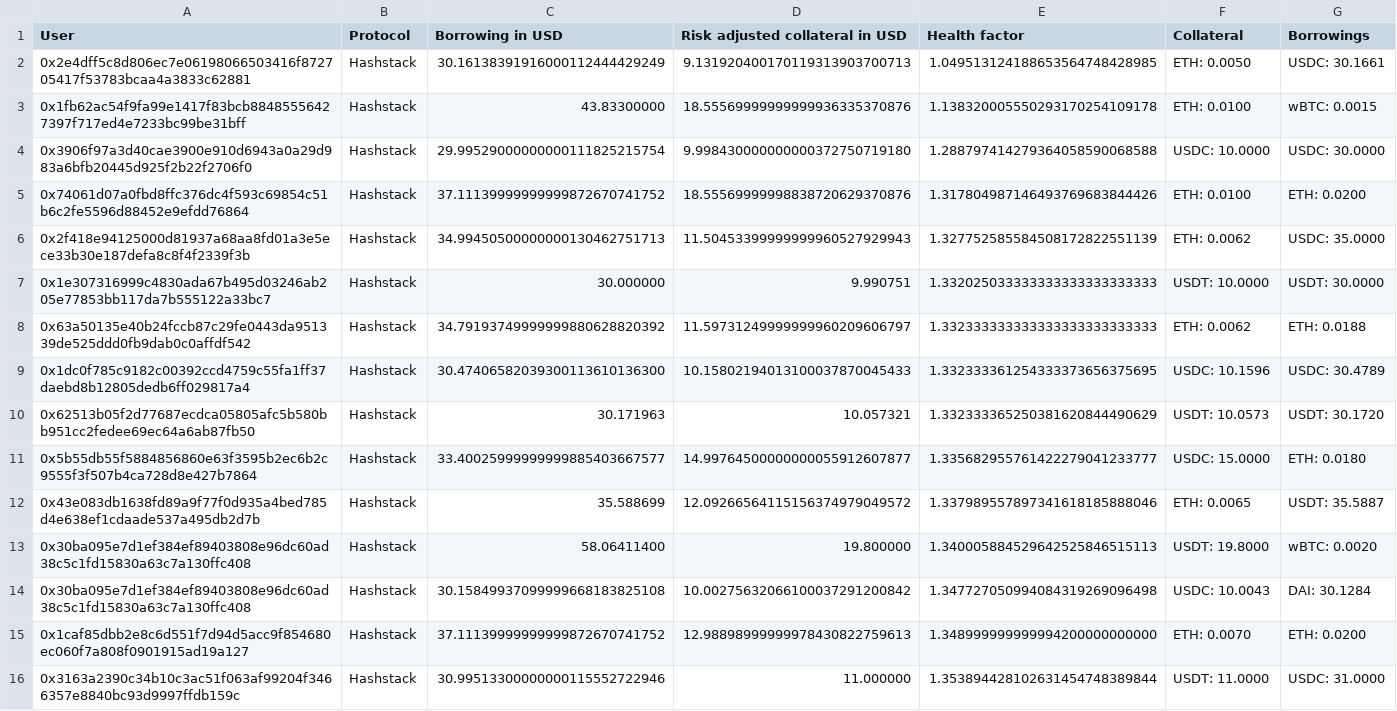
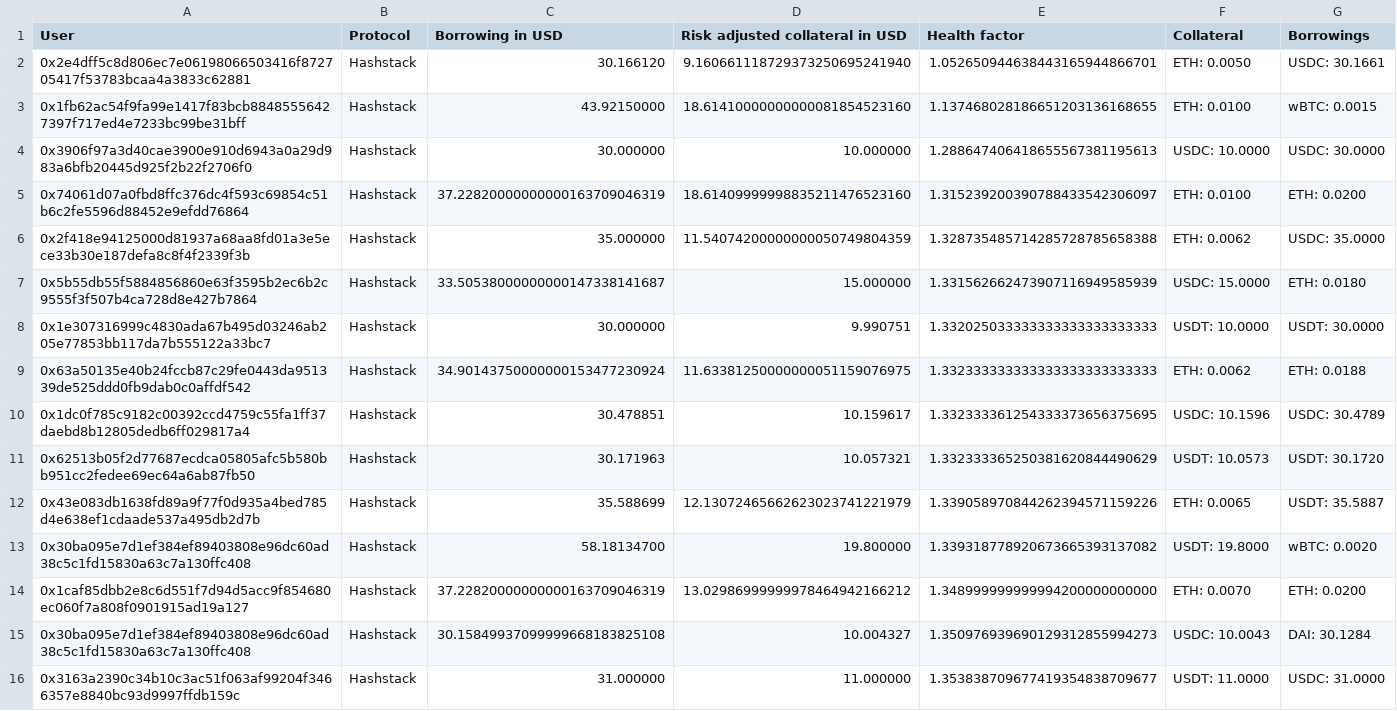
Before and after one commit to CarmineOptions/derisk-research, a CSV file: hashstack_data/small_loans_sample.csv, drawn as a sheet; only a part is shown; the diff covers the shown part only.

```diff
--- a/hashstack_data/small_loans_sample.csv
+++ b/hashstack_data/small_loans_sample.csv
@@ -1,16 +1,16 @@
 User,Protocol,Borrowing in USD,Risk adjusted collateral in USD,Health factor,Collateral,Borrowings
-0x2e4dff5c8d806ec7e06198066503416f872705417f53783bcaa4a3833c62881,Hashstack,30.16138391916000112444429249,9.131920400170119313903700713,1.049513124188653564748428985,ETH: 0.0050,USDC: 30.1661
-0x1fb62ac54f9fa99e1417f83bcb88485556427397f717ed4e7233bc99be31bff,Hashstack,43.83300000,18.55569999999999936335370876,1.138320005550293170254109178,ETH: 0.0100,wBTC: 0.0015
-0x3906f97a3d40cae3900e910d6943a0a29d983a6bfb20445d925f2b22f2706f0,Hashstack,29.99529000000000111825215754,9.998430000000000372750719180,1.288797414279364058590068588,USDC: 10.0000,USDC: 30.0000
-0x74061d07a0fbd8ffc376dc4f593c69854c51b6c2fe5596d88452e9efdd76864,Hashstack,37.11139999999999872670741752,18.55569999998838720629370876,1.317804987146493769683844426,ETH: 0.0100,ETH: 0.0200
-0x2f418e94125000d81937a68aa8fd01a3e5ece33b30e187defa8c8f4f2339f3b,Hashstack,34.99450500000000130462751713,11.50453399999999960527929943,1.327752585584508172822551139,ETH: 0.0062,USDC: 35.0000
+0x2e4dff5c8d806ec7e06198066503416f872705417f53783bcaa4a3833c62881,Hashstack,30.166120,9.160661118729373250695241940,1.052650944638443165944866701,ETH: 0.0050,USDC: 30.1661
+0x1fb62ac54f9fa99e1417f83bcb88485556427397f717ed4e7233bc99be31bff,Hashstack,43.92150000,18.61410000000000081854523160,1.137468028186651203136168655,ETH: 0.0100,wBTC: 0.0015
+0x3906f97a3d40cae3900e910d6943a0a29d983a6bfb20445d925f2b22f2706f0,Hashstack,30.000000,10.000000,1.288647406418655567381195613,USDC: 10.0000,USDC: 30.0000
+0x74061d07a0fbd8ffc376dc4f593c69854c51b6c2fe5596d88452e9efdd76864,Hashstack,37.22820000000000163709046319,18.61409999998835211476523160,1.315239200390788433542306097,ETH: 0.0100,ETH: 0.0200
+0x2f418e94125000d81937a68aa8fd01a3e5ece33b30e187defa8c8f4f2339f3b,Hashstack,35.000000,11.54074200000000050749804359,1.328735485714285728785658388,ETH: 0.0062,USDC: 35.0000
+0x5b55db55f5884856860e63f3595b2ec6b2c9555f3f507b4ca728d8e427b7864,Hashstack,33.50538000000000147338141687,15.000000,1.331562662473907116949585939,USDC: 15.0000,ETH: 0.0180
 0x1e307316999c4830ada67b495d03246ab205e77853bb117da7b555122a33bc7,Hashstack,30.000000,9.990751,1.332025033333333333333333333,USDT: 10.0000,USDT: 30.0000
-0x63a50135e40b24fccb87c29fe0443da951339de525ddd0fb9dab0c0affdf542,Hashstack,34.79193749999999880628820392,11.59731249999999960209606797,1.332333333333333333333333333,ETH: 0.0062,ETH: 0.0188
-0x1dc0f785c9182c00392ccd4759c55fa1ff37daebd8b12805dedb6ff029817a4,Hashstack,30.47406582039300113610136300,10.15802194013100037870045433,1.332333361254333373656375695,USDC: 10.1596,USDC: 30.4789
+0x63a50135e40b24fccb87c29fe0443da951339de525ddd0fb9dab0c0affdf542,Hashstack,34.90143750000000153477230924,11.63381250000000051159076975,1.332333333333333333333333333,ETH: 0.0062,ETH: 0.0188
+0x1dc0f785c9182c00392ccd4759c55fa1ff37daebd8b12805dedb6ff029817a4,Hashstack,30.478851,10.159617,1.332333361254333373656375695,USDC: 10.1596,USDC: 30.4789
 0x62513b05f2d77687ecdca05805afc5b580bb951cc2fedee69ec64a6ab87fb50,Hashstack,30.171963,10.057321,1.332333365250381620844490629,USDT: 10.0573,USDT: 30.1720
-0x5b55db55f5884856860e63f3595b2ec6b2c9555f3f507b4ca728d8e427b7864,Hashstack,33.40025999999999885403667577,14.99764500000000055912607877,1.335682955761422279041233777,USDC: 15.0000,ETH: 0.0180
-0x43e083db1638fd89a9f77f0d935a4bed785d4e638ef1cdaade537a495db2d7b,Hashstack,35.588699,12.09266564115156374979049572,1.337989557897341618185888046,ETH: 0.0065,USDT: 35.5887
-0x30ba095e7d1ef384ef89403808e96dc60ad38c5c1fd15830a63c7a130ffc408,Hashstack,58.06411400,19.800000,1.340005884529642525846515113,USDT: 19.8000,wBTC: 0.0020
-0x30ba095e7d1ef384ef89403808e96dc60ad38c5c1fd15830a63c7a130ffc408,Hashstack,30.15849937099999668183825108,10.00275632066100037291200842,1.347727050994084319269096498,USDC: 10.0043,DAI: 30.1284
-0x1caf85dbb2e8c6d551f7d94d5acc9f854680ec060f7a808f0901915ad19a127,Hashstack,37.11139999999999872670741752,12.98898999999978430822759613,1.348999999999994200000000000,ETH: 0.0070,ETH: 0.0200
-0x3163a2390c34b10c3ac51f063af99204f3466357e8840bc93d9997ffdb159c,Hashstack,30.99513300000000115552722946,11.000000,1.353894428102631454748389844,USDT: 11.0000,USDC: 31.0000
+0x43e083db1638fd89a9f77f0d935a4bed785d4e638ef1cdaade537a495db2d7b,Hashstack,35.588699,12.13072465662623023741221979,1.339058970844262394571159226,ETH: 0.0065,USDT: 35.5887
+0x30ba095e7d1ef384ef89403808e96dc60ad38c5c1fd15830a63c7a130ffc408,Hashstack,58.18134700,19.800000,1.339318778920673665393137082,USDT: 19.8000,wBTC: 0.0020
+0x1caf85dbb2e8c6d551f7d94d5acc9f854680ec060f7a808f0901915ad19a127,Hashstack,37.22820000000000163709046319,13.02986999999978464942166212,1.348999999999994200000000000,ETH: 0.0070,ETH: 0.0200
+0x30ba095e7d1ef384ef89403808e96dc60ad38c5c1fd15830a63c7a130ffc408,Hashstack,30.15849937099999668183825108,10.004327,1.350976939690129312855994273,USDC: 10.0043,DAI: 30.1284
+0x3163a2390c34b10c3ac51f063af99204f3466357e8840bc93d9997ffdb159c,Hashstack,31.000000,11.000000,1.353838709677419354838709677,USDT: 11.0000,USDC: 31.0000
```
Also changed, not shown: 1 added row, 1 removed row and 9 edited cells elsewhere in this file, data/large_loans_sample.csv, data/small_loans_sample.csv, 15 other files.
